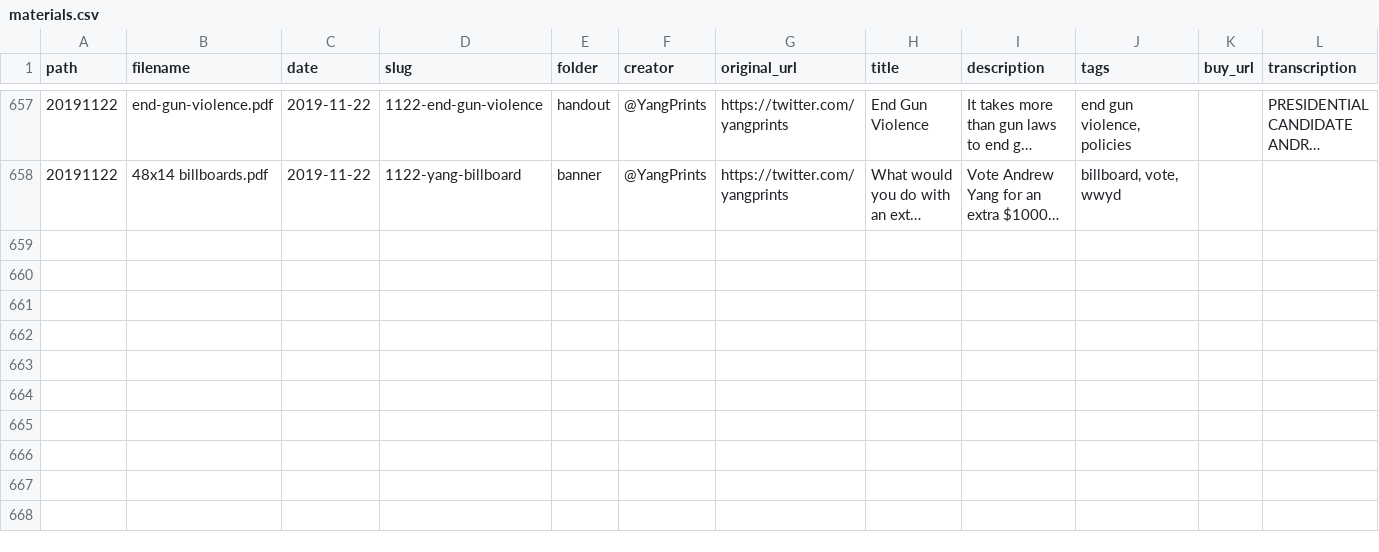
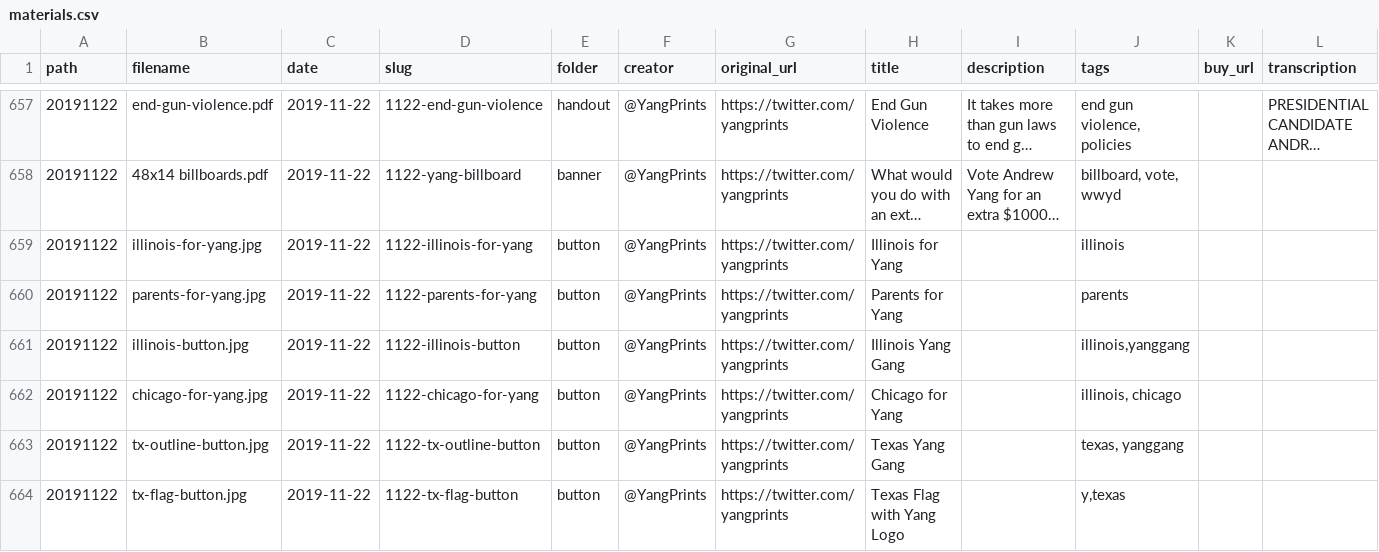
Before and after one commit to mikhuang/yang-prints, a CSV file: data/materials.csv, drawn as a sheet; only a part is shown, gaps mark what is left out; long unchanged cells end in …; rows hold the shown columns only; the diff names each change by its address in the sheet, - before the commit and + after, or states it on an @@ line.

Commit message:
moar buttons 11/22

```diff
--- a/data/materials.csv
+++ b/data/materials.csv
+row 659: 20191122 | illinois-for-yang.jpg | 2019-11-22 | 1122-illinois-for-yang | button | @YangPrints | https://twitter.com/yangprints | Illinois for Yang |  | illinois
+row 660: 20191122 | parents-for-yang.jpg | 2019-11-22 | 1122-parents-for-yang | button | @YangPrints | https://twitter.com/yangprints | Parents for Yang |  | parents
+row 661: 20191122 | illinois-button.jpg | 2019-11-22 | 1122-illinois-button | button | @YangPrints | https://twitter.com/yangprints | Illinois Yang Gang |  | illinois,yanggang
+row 662: 20191122 | chicago-for-yang.jpg | 2019-11-22 | 1122-chicago-for-yang | button | @YangPrints | https://twitter.com/yangprints | Chicago for Yang |  | illinois, chicago
+row 663: 20191122 | tx-outline-button.jpg | 2019-11-22 | 1122-tx-outline-button | button | @YangPrints | https://twitter.com/yangprints | Texas Yang Gang |  | texas, yanggang
+row 664: 20191122 | tx-flag-button.jpg | 2019-11-22 | 1122-tx-flag-button | button | @YangPrints | https://twitter.com/yangprints | Texas Flag with Yang Logo |  | y,texas
```
Also changed, not shown: 15 other files.
